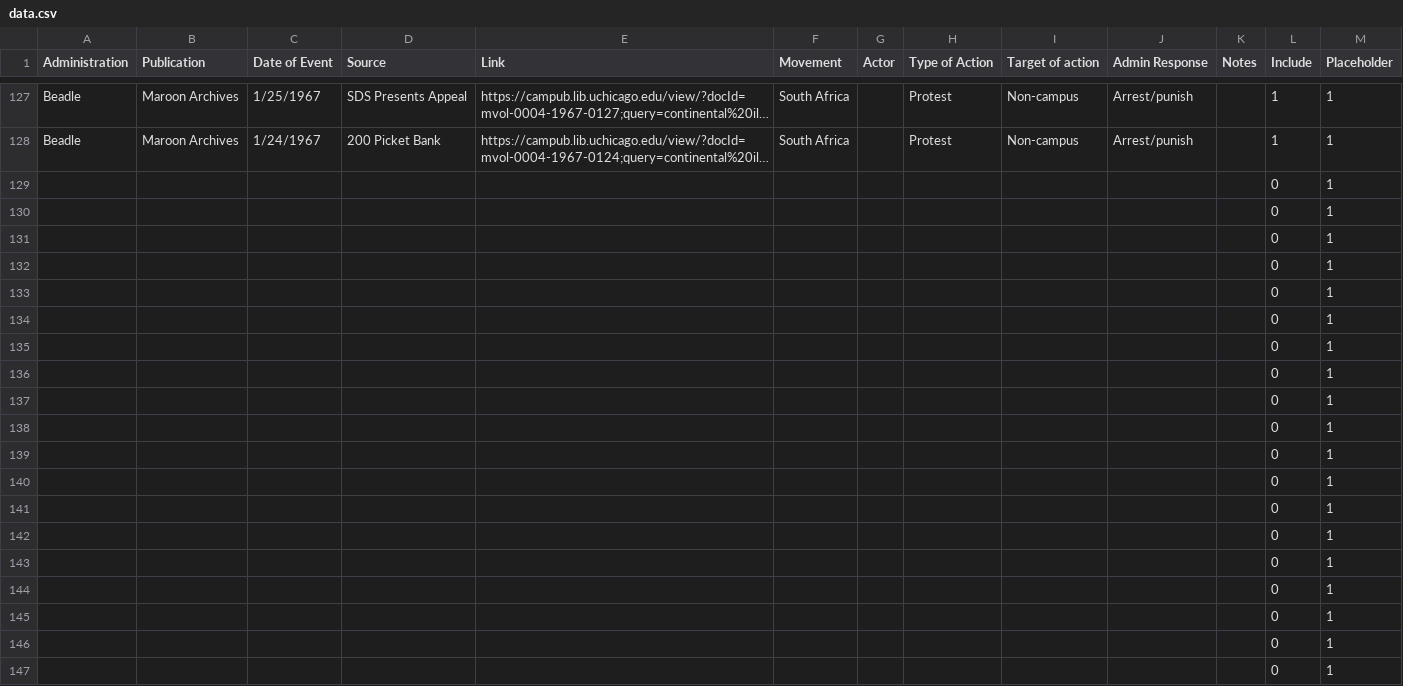
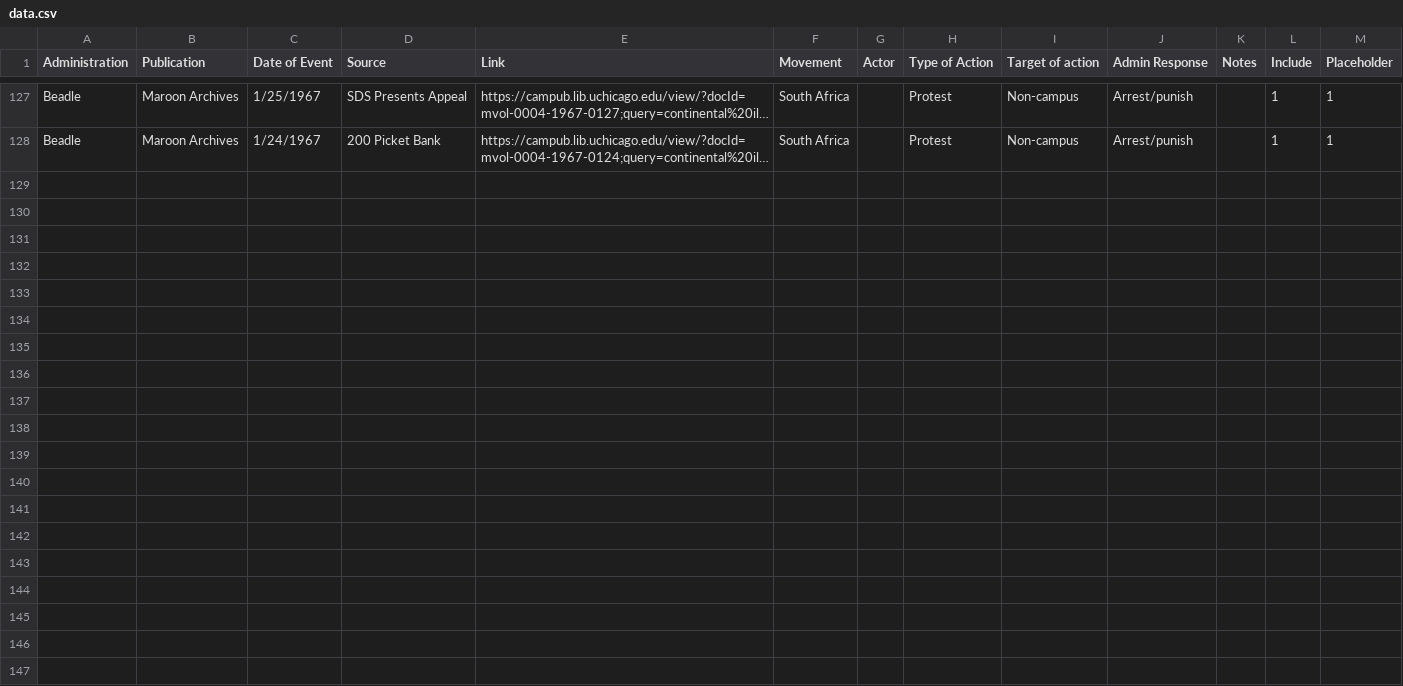
Before and after one commit to chicagomaroon/data-visualizations, a CSV file: 2024/divestment-history/data.csv, drawn as a sheet; only a part is shown, gaps mark what is left out; long unchanged cells end in …; the diff covers the shown part only; the diff names each change by its address in the sheet, - before the commit and + after, or states it on an @@ line.

Commit message:
remove false data

```diff
--- a/2024/divestment-history/data.csv
+++ b/2024/divestment-history/data.csv
-row 129:  |  |  |  |  |  |  |  |  |  |  | 0 | 1
-row 130:  |  |  |  |  |  |  |  |  |  |  | 0 | 1
-row 131:  |  |  |  |  |  |  |  |  |  |  | 0 | 1
-row 132:  |  |  |  |  |  |  |  |  |  |  | 0 | 1
-row 133:  |  |  |  |  |  |  |  |  |  |  | 0 | 1
-row 134:  |  |  |  |  |  |  |  |  |  |  | 0 | 1
-row 135:  |  |  |  |  |  |  |  |  |  |  | 0 | 1
-row 136:  |  |  |  |  |  |  |  |  |  |  | 0 | 1
-row 137:  |  |  |  |  |  |  |  |  |  |  | 0 | 1
-row 138:  |  |  |  |  |  |  |  |  |  |  | 0 | 1
-row 139:  |  |  |  |  |  |  |  |  |  |  | 0 | 1
-row 140:  |  |  |  |  |  |  |  |  |  |  | 0 | 1
-row 141:  |  |  |  |  |  |  |  |  |  |  | 0 | 1
-row 142:  |  |  |  |  |  |  |  |  |  |  | 0 | 1
-row 143:  |  |  |  |  |  |  |  |  |  |  | 0 | 1
-row 144:  |  |  |  |  |  |  |  |  |  |  | 0 | 1
-row 145:  |  |  |  |  |  |  |  |  |  |  | 0 | 1
-row 146:  |  |  |  |  |  |  |  |  |  |  | 0 | 1
-row 147:  |  |  |  |  |  |  |  |  |  |  | 0 | 1
```
Also changed, not shown: 38 removed rows elsewhere in this file.
